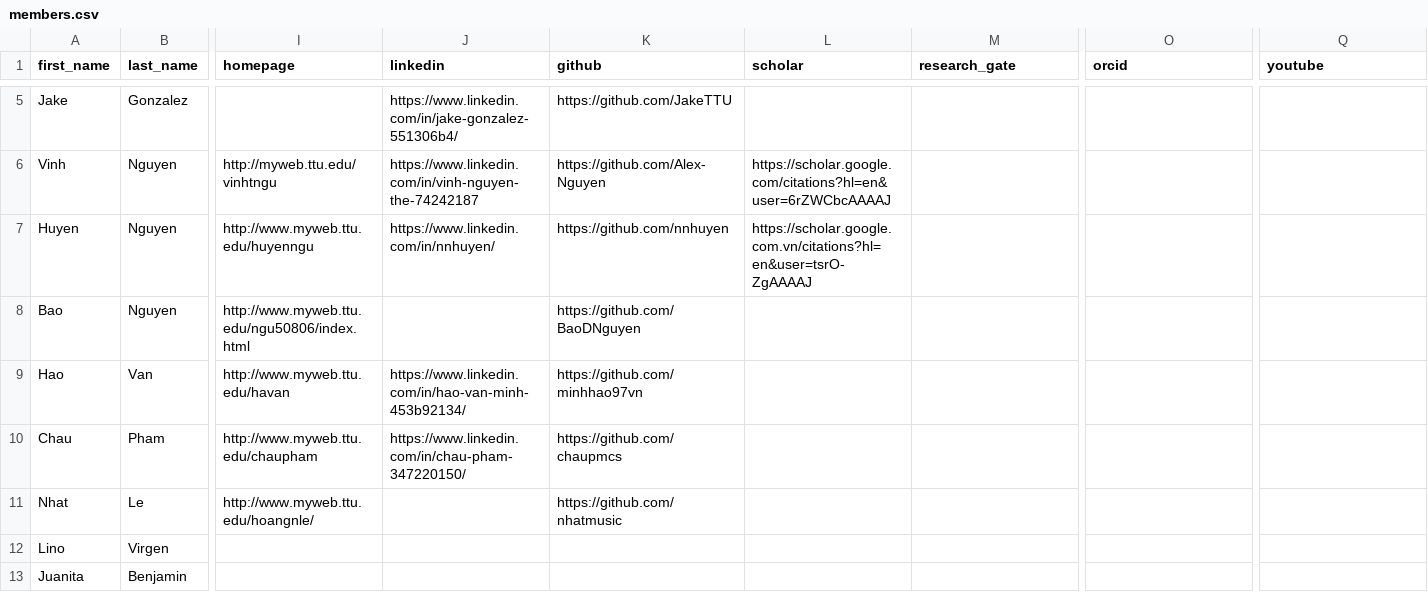
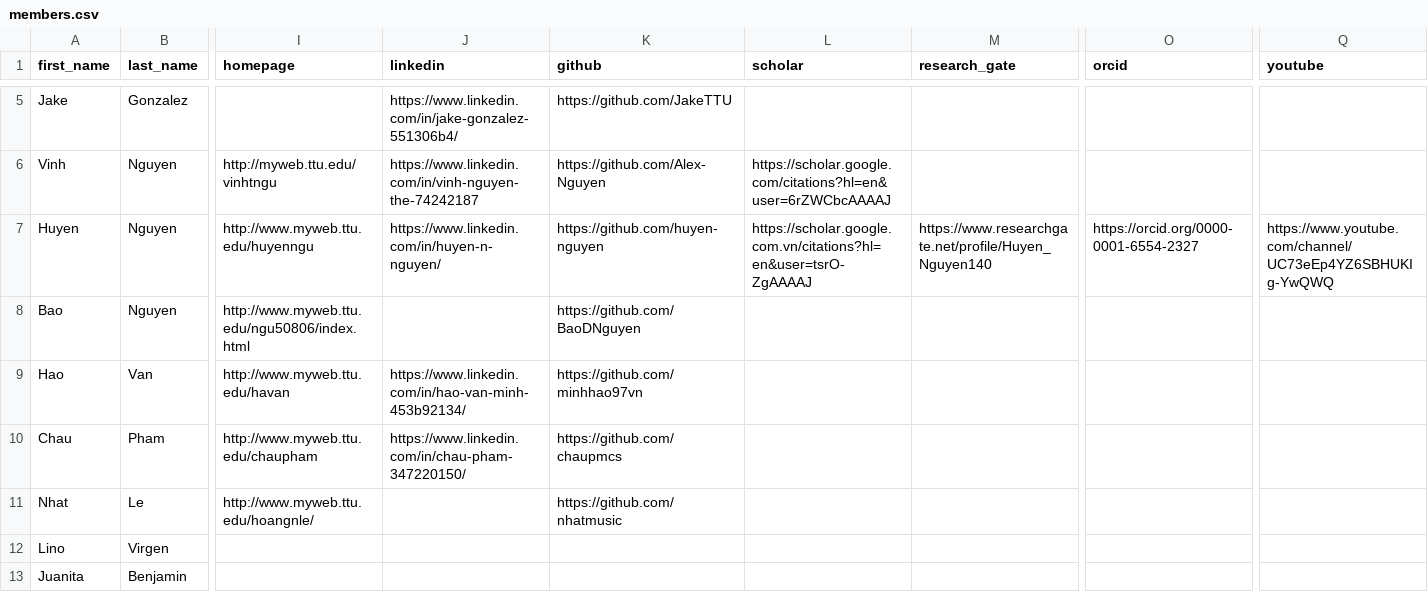
Before and after one commit to iDataVisualizationLab/idatavisualizationlab.github.io, a CSV file: data/members.csv, drawn as a sheet; only a part is shown, gaps mark what is left out; the diff names each change by its address in the sheet, - before the commit and + after, or states it on an @@ line.

Commit message:
Update members.csv

```diff
--- a/data/members.csv
+++ b/data/members.csv
-J7 (linkedin): https://www.linkedin.com/in/nnhuyen/
+J7 (linkedin): https://www.linkedin.com/in/huyen-n-nguyen/
-K7 (github): https://github.com/nnhuyen
+K7 (github): https://github.com/huyen-nguyen
-M7 (research_gate): (empty)
+M7 (research_gate): https://www.researchgate.net/profile/Huyen_Nguyen140
-O7 (orcid): (empty)
+O7 (orcid): https://orcid.org/0000-0001-6554-2327
-Q7 (youtube): (empty)
+Q7 (youtube): https://www.youtube.com/channel/UC73eEp4YZ6SBHUKIg-YwQWQ
```
